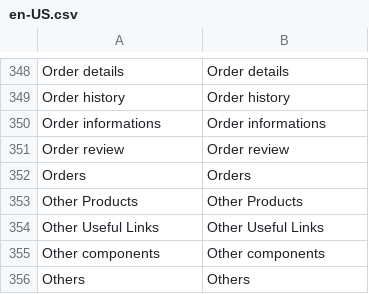
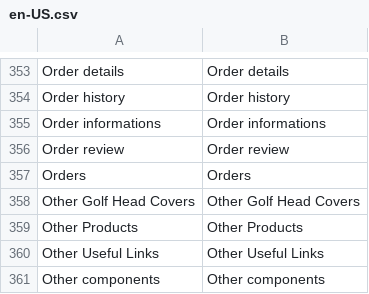
Before and after one commit to BudsiesApp/vsf-capybara, a CSV file: resource/i18n/en-US.csv, drawn as a sheet; only a part is shown, gaps mark what is left out; the shorter side is filled out with more unchanged rows; the diff covers the shown part only; the diff names each change by its address in the sheet, - before the commit and + after, or states it on an @@ line.

```diff
--- a/resource/i18n/en-US.csv
+++ b/resource/i18n/en-US.csv
+row 358: Other Golf Head Covers | Other Golf Head Covers
```
Also changed, not shown: 5 added rows elsewhere in this file.
